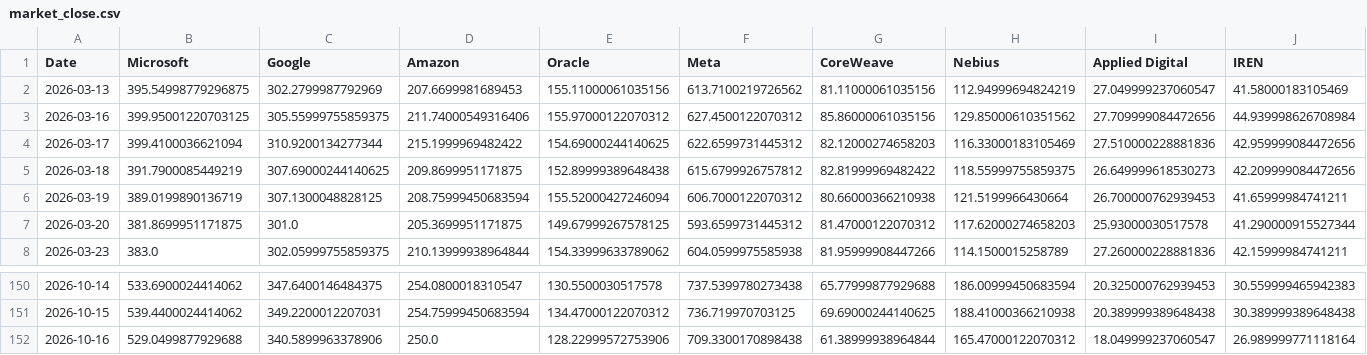
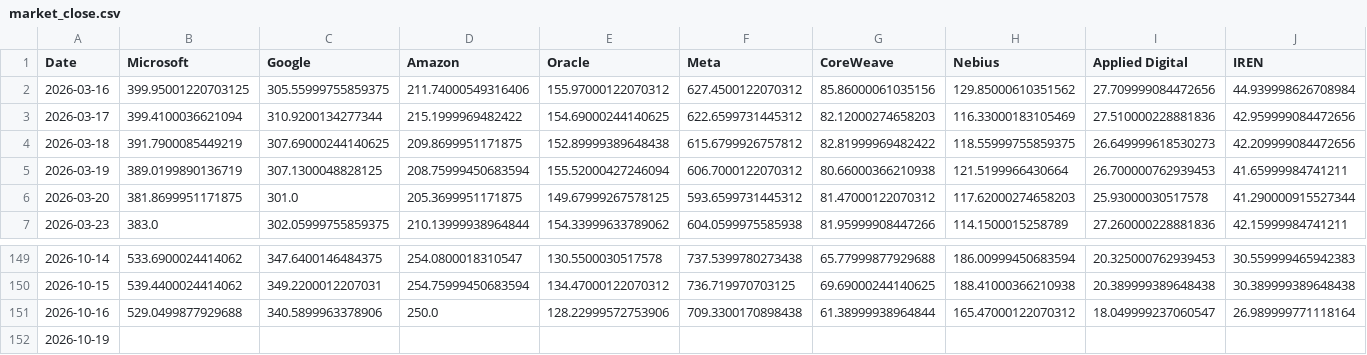
Before and after one commit to lemonca11/ai_invest_agent, a CSV file: data/market_close.csv, drawn as a sheet; only a part is shown, gaps mark what is left out; removed rows and columns are numbered as before the commit, all else as after; rows hold the shown columns only; the diff names each change by its address in the sheet, - before the commit and + after, or states it on an @@ line.

```diff
--- a/data/market_close.csv
+++ b/data/market_close.csv
-row 2: 2026-03-13 | 395.54998779296875 | 302.2799987792969 | 207.6699981689453 | 155.11000061035156 | 613.7100219726562 | 81.11000061035156 | 112.94999694824219 | 27.049999237060547 | 41.58000183105469
+row 152: 2026-10-19
```
Also changed, not shown: data/market_signals.csv, data/market_volume.csv, 4 other files.
